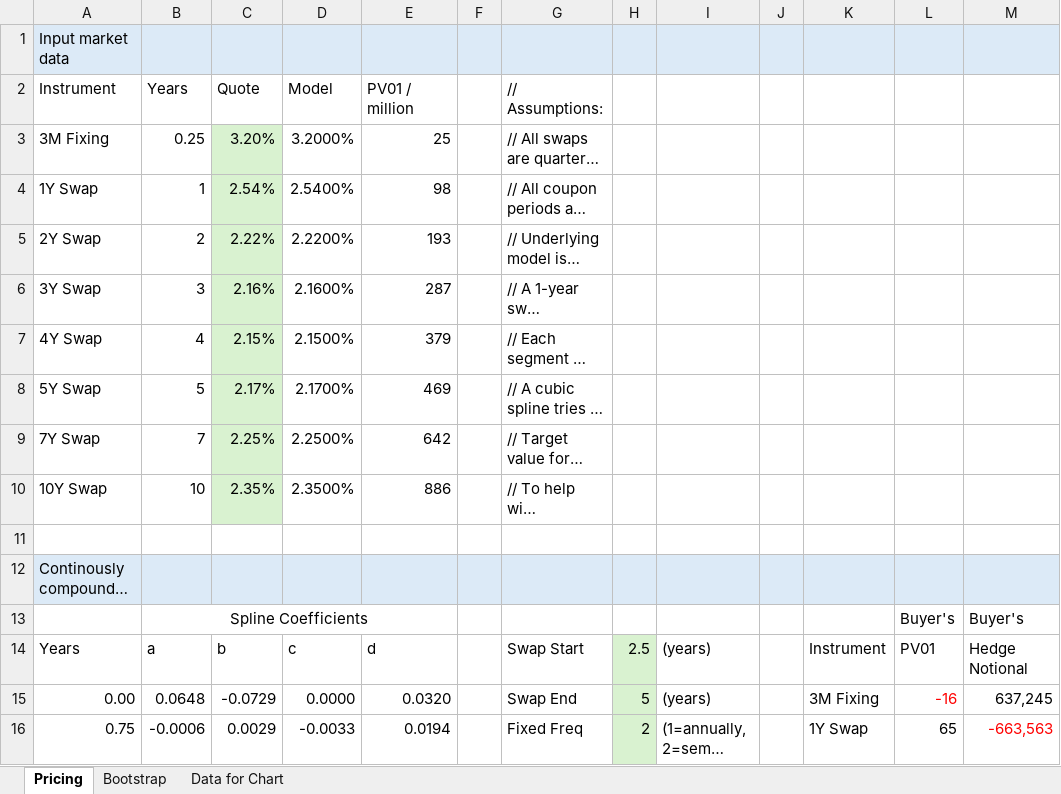
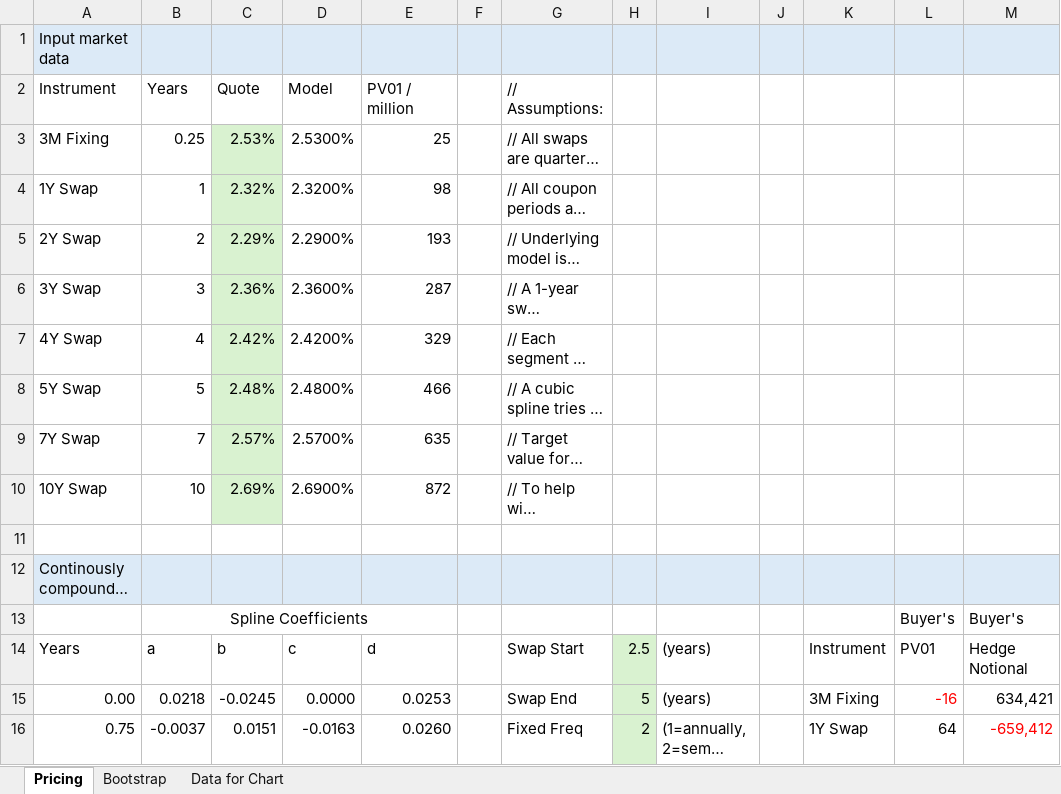
Before and after one commit to artem-bakulin/latex, an Excel workbook: derivatives/interest_rate_swap_example.xlsx, sheet Pricing, drawn as a sheet; only a part is shown; long unchanged cells end in …; values as stored, in another font and other column widths than the file's, no borders; charts and pictures and conditional formats not drawn; the diff covers the shown part only; the diff names each change by its address in the sheet, - before the commit and + after, or states it on an @@ line.

```diff
--- a/derivatives/interest_rate_swap_example.xlsx (sheet Pricing)
+++ b/derivatives/interest_rate_swap_example.xlsx (sheet Pricing)
-C3 (Quote): 3.20%
+C3 (Quote): 2.53%
-D3 (Model): 3.2000%
+D3 (Model): 2.5300%
-C4 (Quote): 2.54%
+C4 (Quote): 2.32%
-D4 (Model): 2.5400%
+D4 (Model): 2.3200%
-C5 (Quote): 2.22%
+C5 (Quote): 2.29%
-D5 (Model): 2.2200%
+D5 (Model): 2.2900%
-C6 (Quote): 2.16%
+C6 (Quote): 2.36%
-D6 (Model): 2.1600%
+D6 (Model): 2.3600%
-C7 (Quote): 2.15%
+C7 (Quote): 2.42%
-D7 (Model): 2.1500%
+D7 (Model): 2.4200%
-E7 (PV01 / million): 379
+E7 (PV01 / million): 329
-C8 (Quote): 2.17%
+C8 (Quote): 2.48%
-D8 (Model): 2.1700%
+D8 (Model): 2.4800%
-E8 (PV01 / million): 469
+E8 (PV01 / million): 466
-C9 (Quote): 2.25%
+C9 (Quote): 2.57%
-D9 (Model): 2.2500%
+D9 (Model): 2.5700%
-E9 (PV01 / million): 642
+E9 (PV01 / million): 635
-C10 (Quote): 2.35%
+C10 (Quote): 2.69%
-D10 (Model): 2.3500%
+D10 (Model): 2.6900%
-E10 (PV01 / million): 886
+E10 (PV01 / million): 872
-B15 (Years): 0.0648
+B15 (Years): 0.0218
-C15 (Quote): -0.0729
+C15 (Quote): -0.0245
-E15 (PV01 / million): 0.0320
+E15 (PV01 / million): 0.0253
-M15: 637,245
+M15: 634,421
-B16 (Years): -0.0006
+B16 (Years): -0.0037
-C16 (Quote): 0.0029
+C16 (Quote): 0.0151
-D16 (Model): -0.0033
+D16 (Model): -0.0163
-E16 (PV01 / million): 0.0194
+E16 (PV01 / million): 0.0260
-L16: 65
+L16: 64
-M16: -663,563
+M16: -659,412
```
Also changed, not shown: 11 added rows, 11 removed rows and 210 edited cells elsewhere in this sheet, sheet Bootstrap, sheet Data for Chart, charts or pictures.
